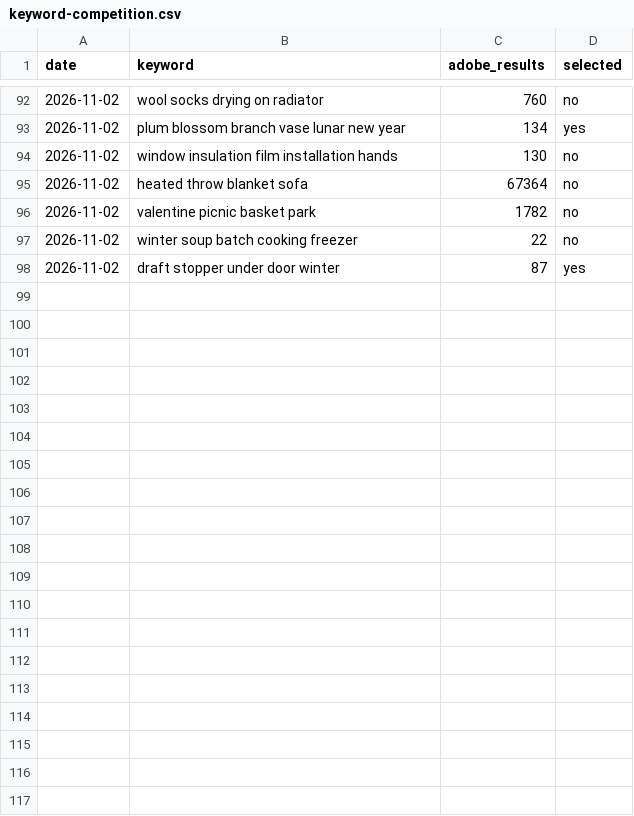
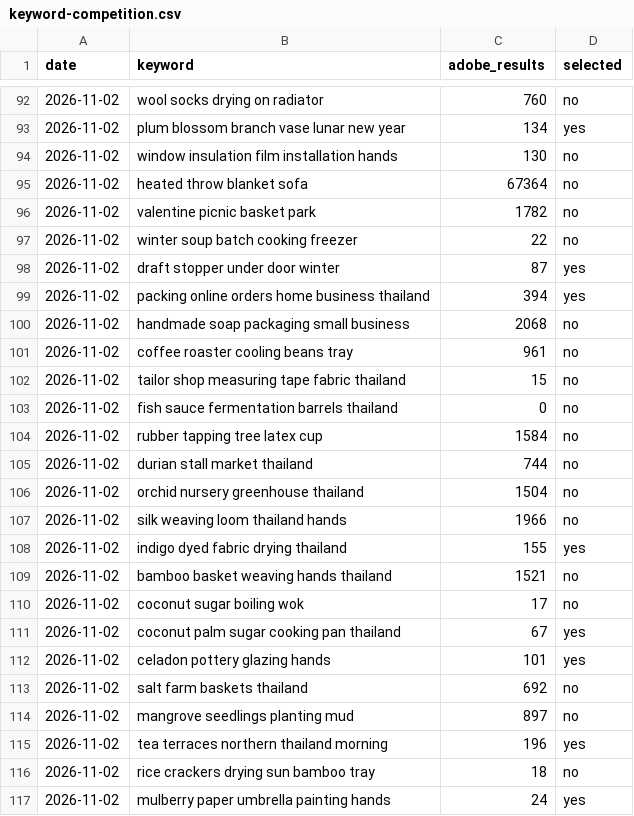
Before and after one commit to diowcnx/adobe_stock, a CSV file: research/keyword-competition.csv, drawn as a sheet; only a part is shown, gaps mark what is left out; the diff covers the shown part only; the diff names each change by its address in the sheet, - before the commit and + after, or states it on an @@ line.

```diff
--- a/research/keyword-competition.csv
+++ b/research/keyword-competition.csv
+row 99: 2026-11-02 | packing online orders home business thailand | 394 | yes
+row 100: 2026-11-02 | handmade soap packaging small business | 2068 | no
+row 101: 2026-11-02 | coffee roaster cooling beans tray | 961 | no
+row 102: 2026-11-02 | tailor shop measuring tape fabric thailand | 15 | no
+row 103: 2026-11-02 | fish sauce fermentation barrels thailand | 0 | no
+row 104: 2026-11-02 | rubber tapping tree latex cup | 1584 | no
+row 105: 2026-11-02 | durian stall market thailand | 744 | no
+row 106: 2026-11-02 | orchid nursery greenhouse thailand | 1504 | no
+row 107: 2026-11-02 | silk weaving loom thailand hands | 1966 | no
+row 108: 2026-11-02 | indigo dyed fabric drying thailand | 155 | yes
+row 109: 2026-11-02 | bamboo basket weaving hands thailand | 1521 | no
+row 110: 2026-11-02 | coconut sugar boiling wok | 17 | no
+row 111: 2026-11-02 | coconut palm sugar cooking pan thailand | 67 | yes
+row 112: 2026-11-02 | celadon pottery glazing hands | 101 | yes
+row 113: 2026-11-02 | salt farm baskets thailand | 692 | no
+row 114: 2026-11-02 | mangrove seedlings planting mud | 897 | no
+row 115: 2026-11-02 | tea terraces northern thailand morning | 196 | yes
+row 116: 2026-11-02 | rice crackers drying sun bamboo tray | 18 | no
+row 117: 2026-11-02 | mulberry paper umbrella painting hands | 24 | yes
```
Also changed, not shown: 11 added rows elsewhere in this file, 6 other files.
